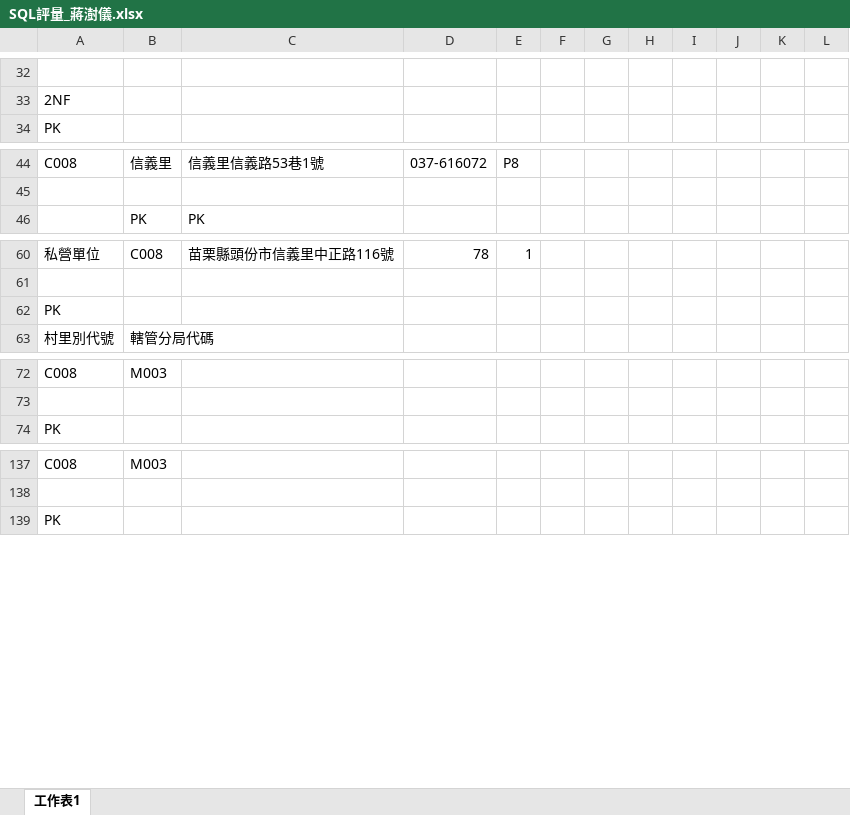
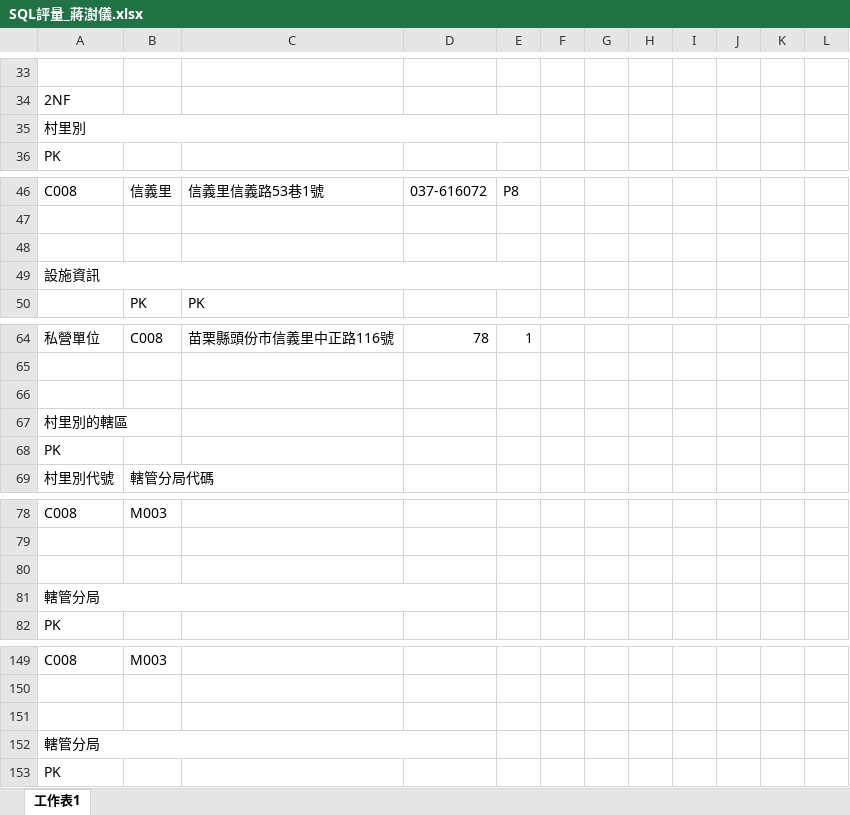
Before and after one commit to ShuyiChiang/git_upload, an Excel workbook: SQL/SQL評量_蔣澍儀.xlsx, sheet 工作表1, drawn as a sheet; only a part is shown, gaps mark what is left out; values as stored, in another font and other column widths than the file's, no cell formats; the diff covers the shown part only; the diff names each change by its address in the sheet, - before the commit and + after, or states it on an @@ line.

Commit message:
SQL PRACTICE

```diff
--- a/SQL/SQL評量_蔣澍儀.xlsx (sheet 工作表1)
+++ b/SQL/SQL評量_蔣澍儀.xlsx (sheet 工作表1)
+row 35: 村里別
+row 48: (empty)
+row 49: 設施資訊
+row 66: (empty)
+row 67: 村里別的轄區
+row 80: (empty)
+row 81: 轄管分局
+row 151: (empty)
+row 152: 轄管分局
```
Also changed, not shown: 5 added rows elsewhere in this sheet, cell formats.
